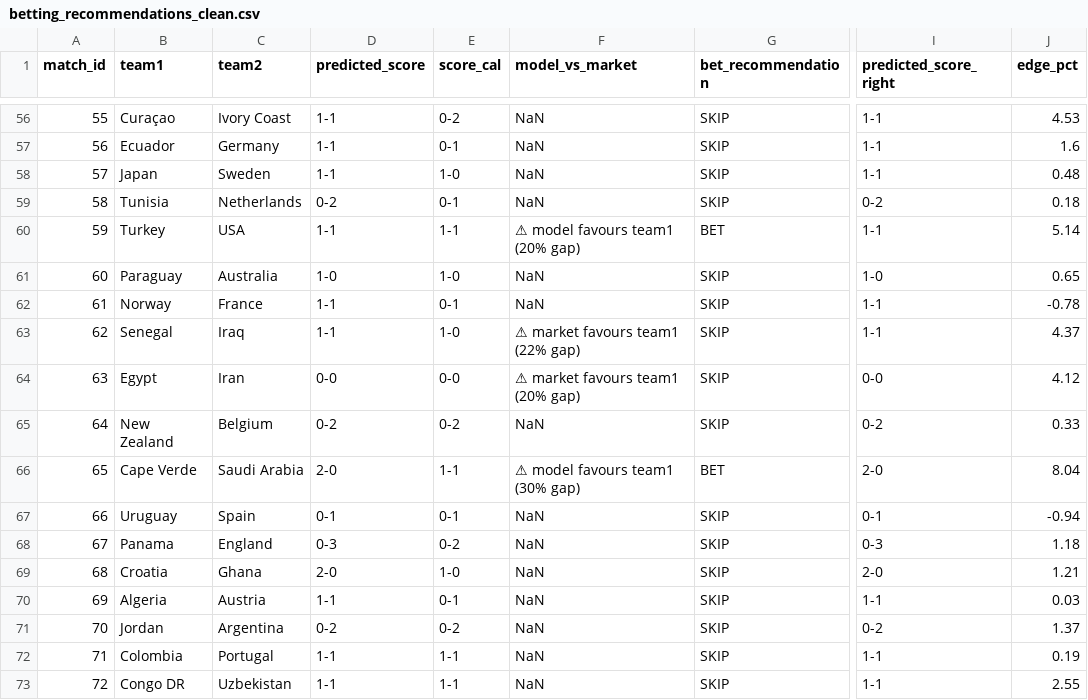
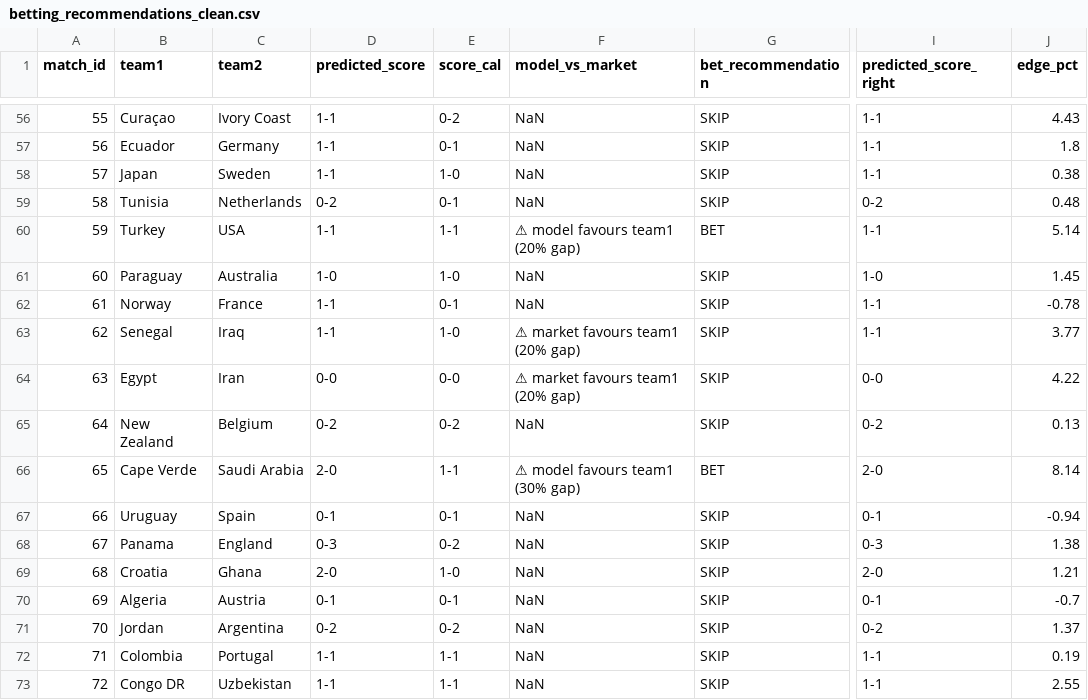
Before and after one commit to cdugeai/world-cup-predictions, a CSV file: data/out/betting_recommendations_clean.csv, drawn as a sheet; only a part is shown, gaps mark what is left out; the diff covers the shown part only; the diff names each change by its address in the sheet, - before the commit and + after, or states it on an @@ line.

```diff
--- a/data/out/betting_recommendations_clean.csv
+++ b/data/out/betting_recommendations_clean.csv
-J56 (edge_pct): 4.53
+J56 (edge_pct): 4.43
-J57 (edge_pct): 1.6
+J57 (edge_pct): 1.8
-J58 (edge_pct): 0.48
+J58 (edge_pct): 0.38
-J59 (edge_pct): 0.18
+J59 (edge_pct): 0.48
-J61 (edge_pct): 0.65
+J61 (edge_pct): 1.45
-F63 (model_vs_market): ⚠ market favours team1 (22% gap)
+F63 (model_vs_market): ⚠ market favours team1 (20% gap)
-J63 (edge_pct): 4.37
+J63 (edge_pct): 3.77
-J64 (edge_pct): 4.12
+J64 (edge_pct): 4.22
-J65 (edge_pct): 0.33
+J65 (edge_pct): 0.13
-J66 (edge_pct): 8.04
+J66 (edge_pct): 8.14
-J68 (edge_pct): 1.18
+J68 (edge_pct): 1.38
-D70 (predicted_score): 1-1
+D70 (predicted_score): 0-1
-I70 (predicted_score_right): 1-1
+I70 (predicted_score_right): 0-1
-J70 (edge_pct): 0.03
+J70 (edge_pct): -0.7
```
Also changed, not shown: 59 edited cells elsewhere in this file, data/out/betting_recommendations.csv, data/out/predictions.csv, 4 other files.
